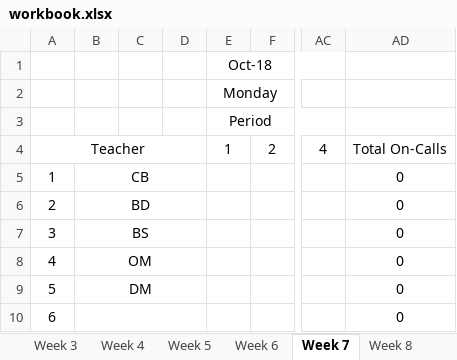
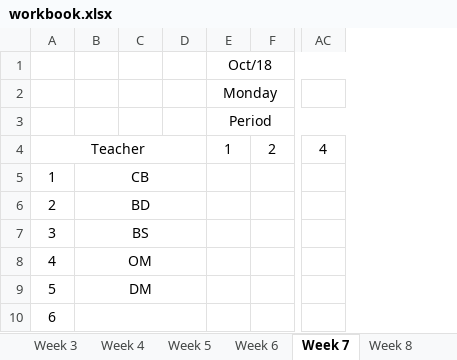
Before and after one commit to tumugh/cs2043-project, an Excel workbook: workbook/workbook.xlsx, sheet Week 7, drawn as a sheet; only a part is shown, gaps mark what is left out; values as stored, in another font and other column widths than the file's, no borders; the diff names each change by its address in the sheet, - before the commit and + after, or states it on an @@ line.

```diff
--- a/workbook/workbook.xlsx (sheet Week 7)
+++ b/workbook/workbook.xlsx (sheet Week 7)
-column AD, rows 4-10: Total On-Calls | 0 | 0 | 0 | 0 | 0 | 0
-E1 (Monday): Oct-18
+E1 (Monday): Oct/18
```
Also changed, not shown: sheet Schedule, sheet Week 9, sheet Week 2, sheet Week 4, sheet Week 5, sheet Week 6, 14 more sheets, other sheet tabs.
